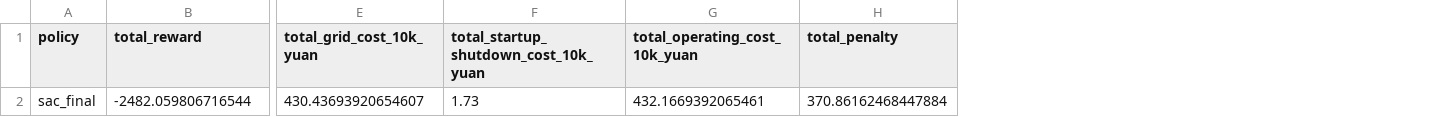
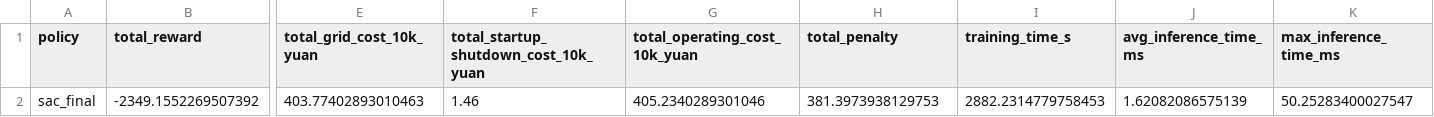
Before and after one commit to zhuochenglee/DRL, a CSV file: models/exports/sac_final_summary.csv, drawn as a sheet; only a part is shown, gaps mark what is left out; removed rows and columns are numbered as before the commit, all else as after; rows hold the shown columns only; the diff names each change by its address in the sheet, - before the commit and + after, or states it on an @@ line.

```diff
--- a/models/exports/sac_final_summary.csv
+++ b/models/exports/sac_final_summary.csv
+column I (training_time_s), empty
+column J (avg_inference_time_ms), empty
+column K (max_inference_time_ms), empty
-row 2: sac_final | -2482.059806716544 | 430.43693920654607 | 1.73 | 432.1669392065461 | 370.86162468447884
+row 2: sac_final | -2349.1552269507392 | 403.77402893010463 | 1.46 | 405.2340289301046 | 381.3973938129753 | 2882.2314779758453 | 1.62082086575139 | 50.25283400027547
```
Also changed, not shown: models/exports/comparison_summary.csv, models/exports/sac_best_summary.csv, 22 other files.
